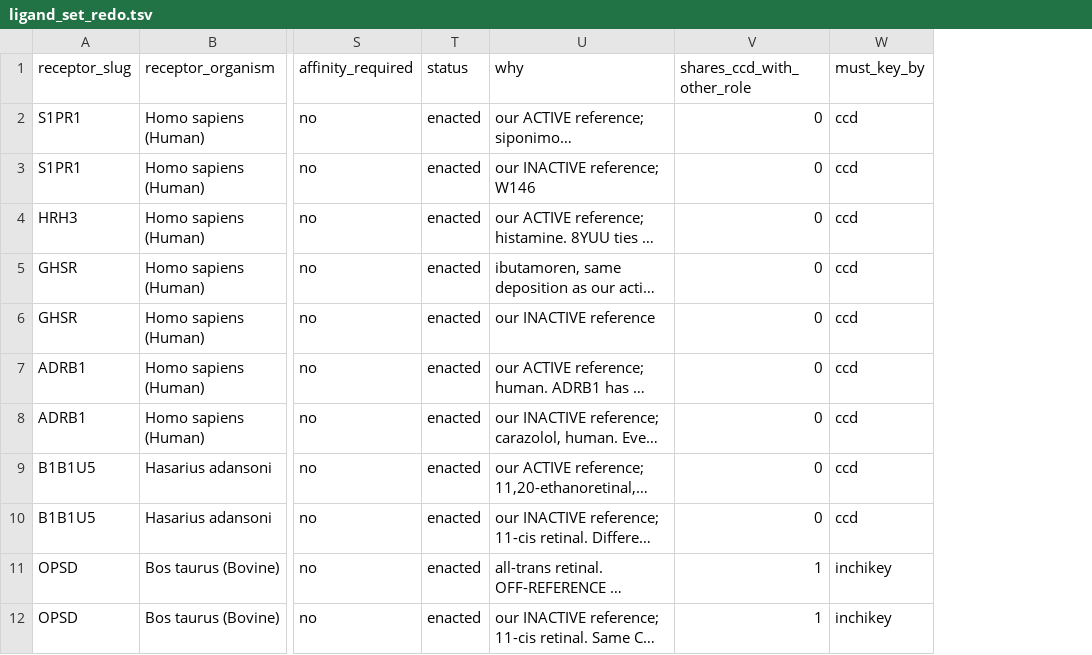
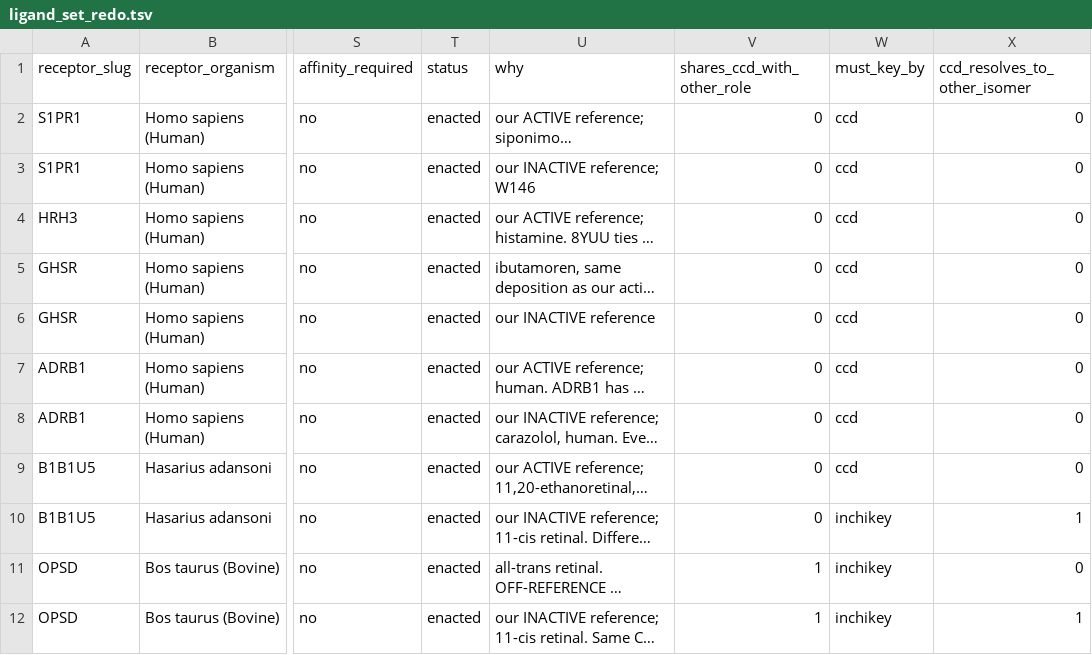
Before and after one commit to adityasengar/gpcr-cofolding-paper, a TSV file: redo/inputs/ligand_set_redo.tsv, drawn as a sheet; only a part is shown, gaps mark what is left out; long unchanged cells end in …; the diff covers the shown part only; the diff names each change by its address in the sheet, - before the commit and + after, or states it on an @@ line.

```diff
--- a/redo/inputs/ligand_set_redo.tsv
+++ b/redo/inputs/ligand_set_redo.tsv
+column X (ccd_resolves_to_other_isomer), rows 2-12: 0 | 0 | 0 | 0 | 0 | 0 | 0 | 0 | 1 | 0 | 1
-W10 (must_key_by): ccd
+W10 (must_key_by): inchikey
```
Also changed, not shown: 5 added rows elsewhere in this file, redo/inputs/MANIFEST.tsv, 10 other files.
